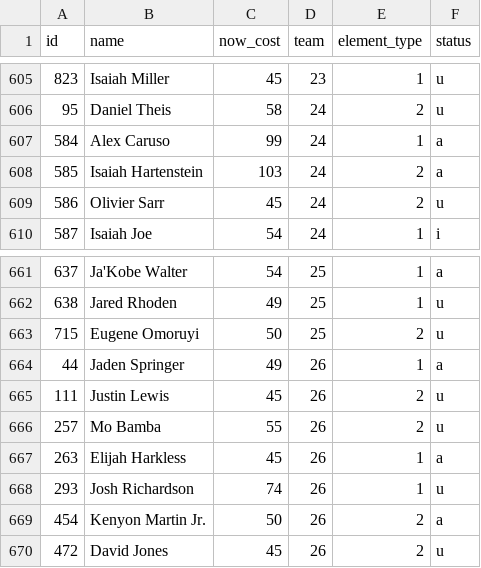
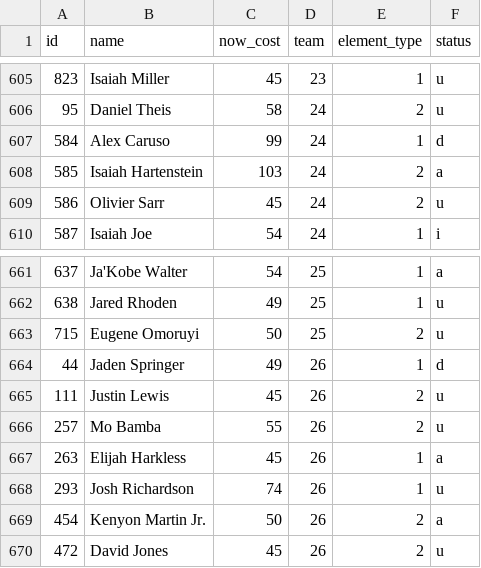
Before and after one commit to adamb2003/nba, a CSV file: data/player_info.csv, drawn as a sheet; only a part is shown, gaps mark what is left out; the diff covers the shown part only.

```diff
--- a/data/player_info.csv
+++ b/data/player_info.csv
@@ -606,3 +606,3 @@ id,name,now_cost,team,element_type,status
 95,Daniel Theis,58,24,2,u
-584,Alex Caruso,99,24,1,a
+584,Alex Caruso,99,24,1,d
 585,Isaiah Hartenstein,103,24,2,a
@@ -663,3 +663,3 @@ id,name,now_cost,team,element_type,status
 715,Eugene Omoruyi,50,25,2,u
-44,Jaden Springer,49,26,1,a
+44,Jaden Springer,49,26,1,d
 111,Justin Lewis,45,26,2,u
```
Also changed, not shown: 5 edited cells elsewhere in this file, output/NBA_EV.csv, 4 other files.
